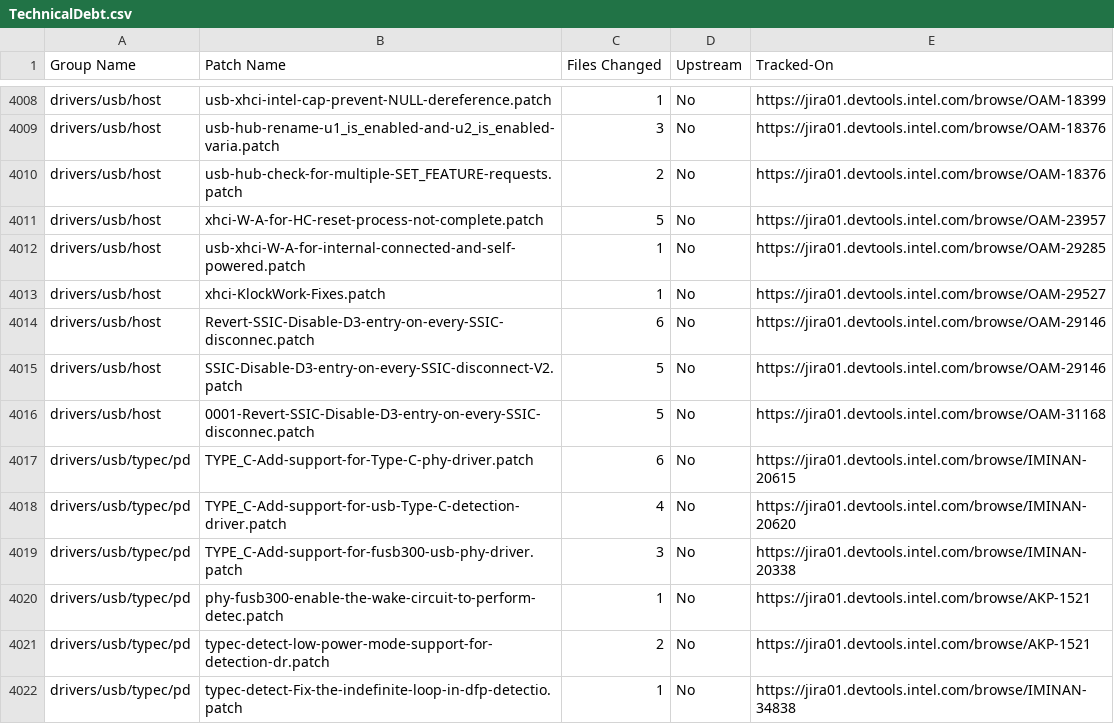
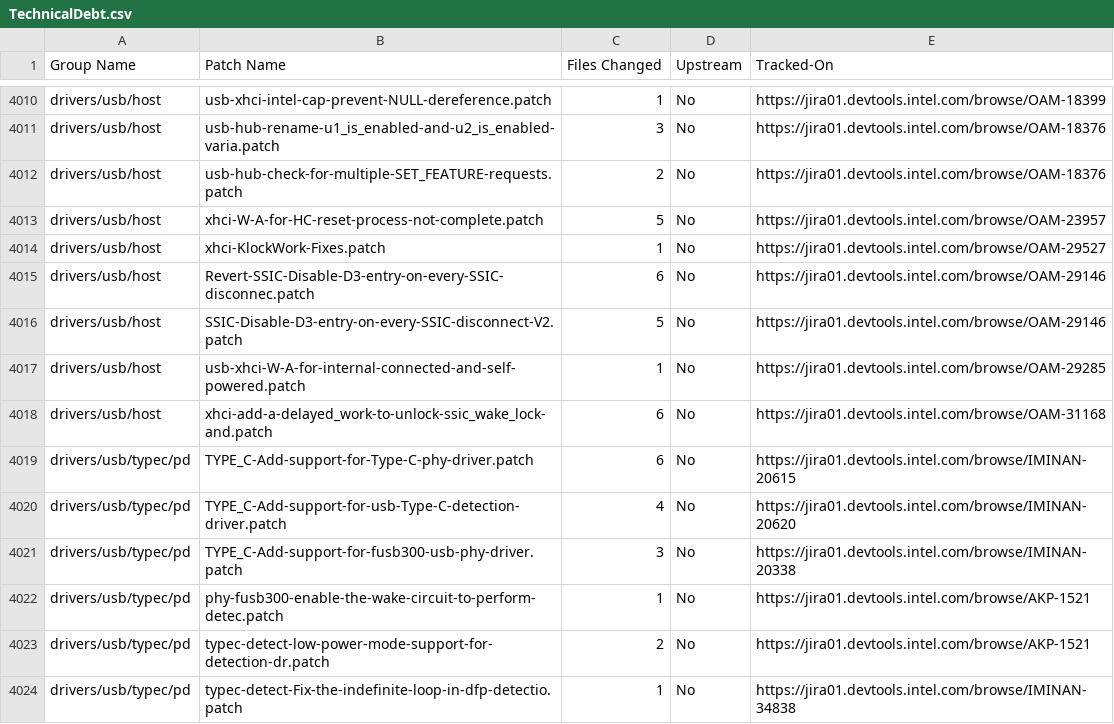
Before and after one commit to intel/ProductionKernelQuilts, a CSV file: uefi/cht-m1stable/TechnicalDebt.csv, drawn as a sheet; only a part is shown, gaps mark what is left out; the diff covers the shown part only.

Commit message:
cht-m1stable: Weekly release 2016_WW21
New patches
-----------
Please see the individual patch files for commit text.

Power:
EM-dc_xpwr_charger-Setting-charging-enabled-upon-ena.patch

X86/TSC:
x86-tsc-Add-missing-Cherrytrail-frequency-to-the-tab.patch

MFD:
EM-mfd_pmic_core-Removing-device-name-from-the-print.patch

USB:
xhci-add-a-delayed_work-to-unlock-ssic_wake_lock-and.patch

Obsoleted patch
---------------
0001-Revert-SSIC-Disable-D3-entry-on-every-SSIC-disconnec.patch

Signed-off-by: Dave Lin <dave.lin@intel.com>

```diff
--- a/uefi/cht-m1stable/TechnicalDebt.csv
+++ b/uefi/cht-m1stable/TechnicalDebt.csv
@@ -4011,3 +4013,2 @@
 "drivers/usb/host","xhci-W-A-for-HC-reset-process-not-complete.patch",5,"No","https://jira01.devtools.intel.com/browse/OAM-23957"
-"drivers/usb/host","usb-xhci-W-A-for-internal-connected-and-self-powered.patch",1,"No","https://jira01.devtools.intel.com/browse/OAM-29285"
 "drivers/usb/host","xhci-KlockWork-Fixes.patch",1,"No","https://jira01.devtools.intel.com/browse/OAM-29527"
@@ -4015,3 +4016,4 @@
 "drivers/usb/host","SSIC-Disable-D3-entry-on-every-SSIC-disconnect-V2.patch",5,"No","https://jira01.devtools.intel.com/browse/OAM-29146"
-"drivers/usb/host","0001-Revert-SSIC-Disable-D3-entry-on-every-SSIC-disconnec.patch",5,"No","https://jira01.devtools.intel.com/browse/OAM-31168"
+"drivers/usb/host","usb-xhci-W-A-for-internal-connected-and-self-powered.patch",1,"No","https://jira01.devtools.intel.com/browse/OAM-29285"
+"drivers/usb/host","xhci-add-a-delayed_work-to-unlock-ssic_wake_lock-and.patch",6,"No","https://jira01.devtools.intel.com/browse/OAM-31168"
 "drivers/usb/typec/pd","TYPE_C-Add-support-for-Type-C-phy-driver.patch",6,"No","https://jira01.devtools.intel.com/browse/IMINAN-20615"
```
Also changed, not shown: 3 added rows and 12 edited cells elsewhere in this file, uefi/cht-m1stable/TechnicalDebtSummary.csv, 8 other files.
